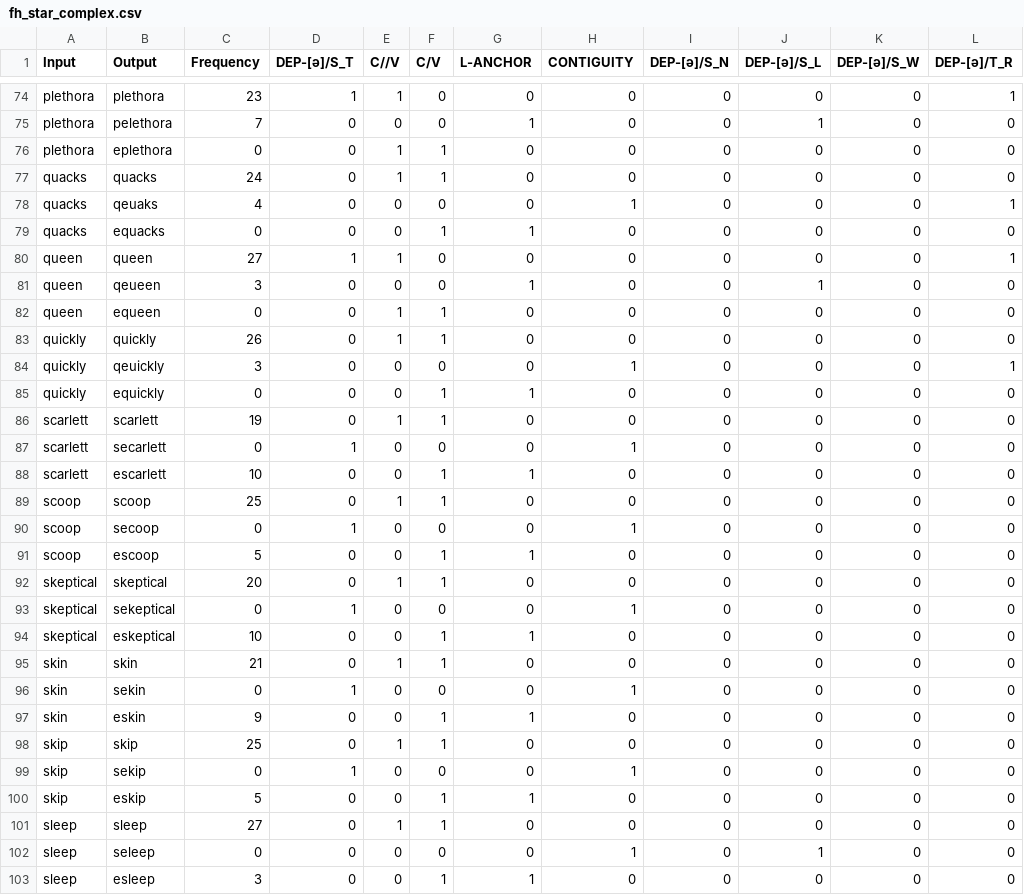
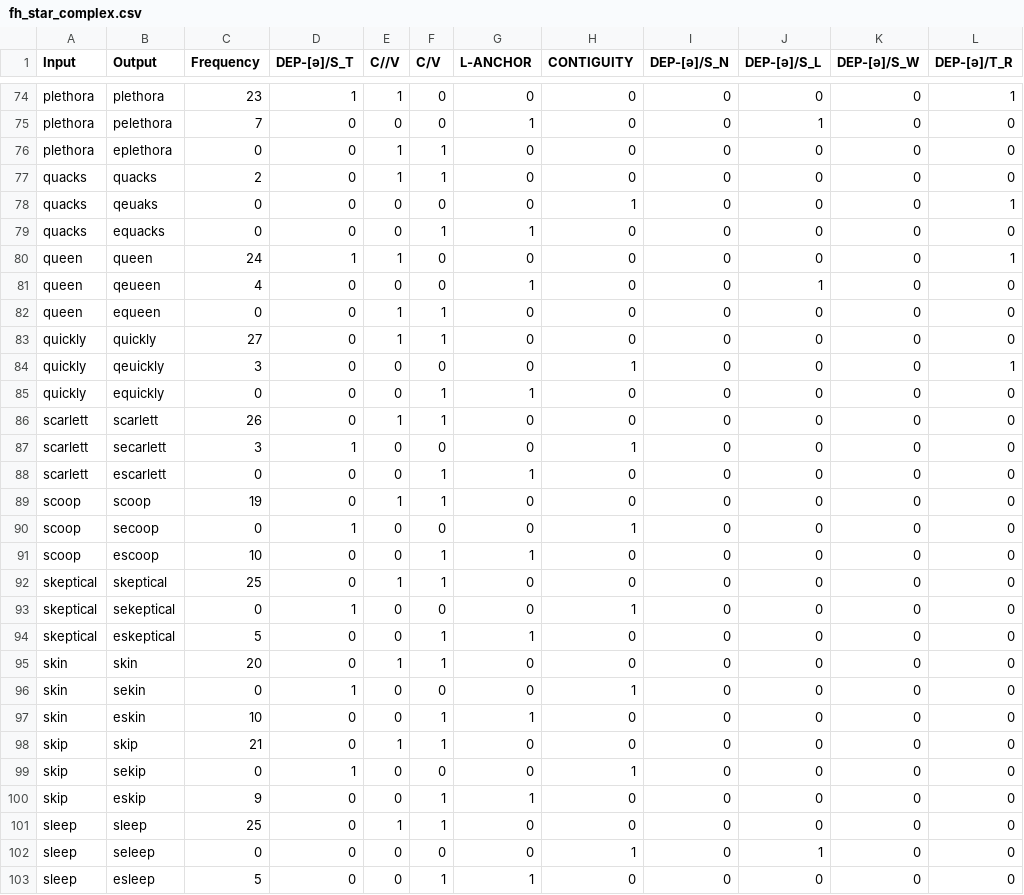
Before and after one commit to connormayer/persian_epenthesis, a CSV file: data/fh_star_complex.csv, drawn as a sheet; only a part is shown, gaps mark what is left out; the diff covers the shown part only; the diff names each change by its address in the sheet, - before the commit and + after, or states it on an @@ line.

```diff
--- a/data/fh_star_complex.csv
+++ b/data/fh_star_complex.csv
-C77 (Frequency): 24
+C77 (Frequency): 2
-C78 (Frequency): 4
+C78 (Frequency): 0
-C80 (Frequency): 27
+C80 (Frequency): 24
-C81 (Frequency): 3
+C81 (Frequency): 4
-C83 (Frequency): 26
+C83 (Frequency): 27
-C86 (Frequency): 19
+C86 (Frequency): 26
-C87 (Frequency): 0
+C87 (Frequency): 3
-C88 (Frequency): 10
+C88 (Frequency): 0
-C89 (Frequency): 25
+C89 (Frequency): 19
-C91 (Frequency): 5
+C91 (Frequency): 10
-C92 (Frequency): 20
+C92 (Frequency): 25
-C94 (Frequency): 10
+C94 (Frequency): 5
-C95 (Frequency): 21
+C95 (Frequency): 20
-C97 (Frequency): 9
+C97 (Frequency): 10
-C98 (Frequency): 25
+C98 (Frequency): 21
-C100 (Frequency): 5
+C100 (Frequency): 9
-C101 (Frequency): 27
+C101 (Frequency): 25
-C103 (Frequency): 3
+C103 (Frequency): 5
```
Also changed, not shown: 2 added rows, 2 removed rows, 1 moved row and 72 edited cells elsewhere in this file, data/gc_star_complex.csv, data/gs_star_complex.csv, 3 other files.
